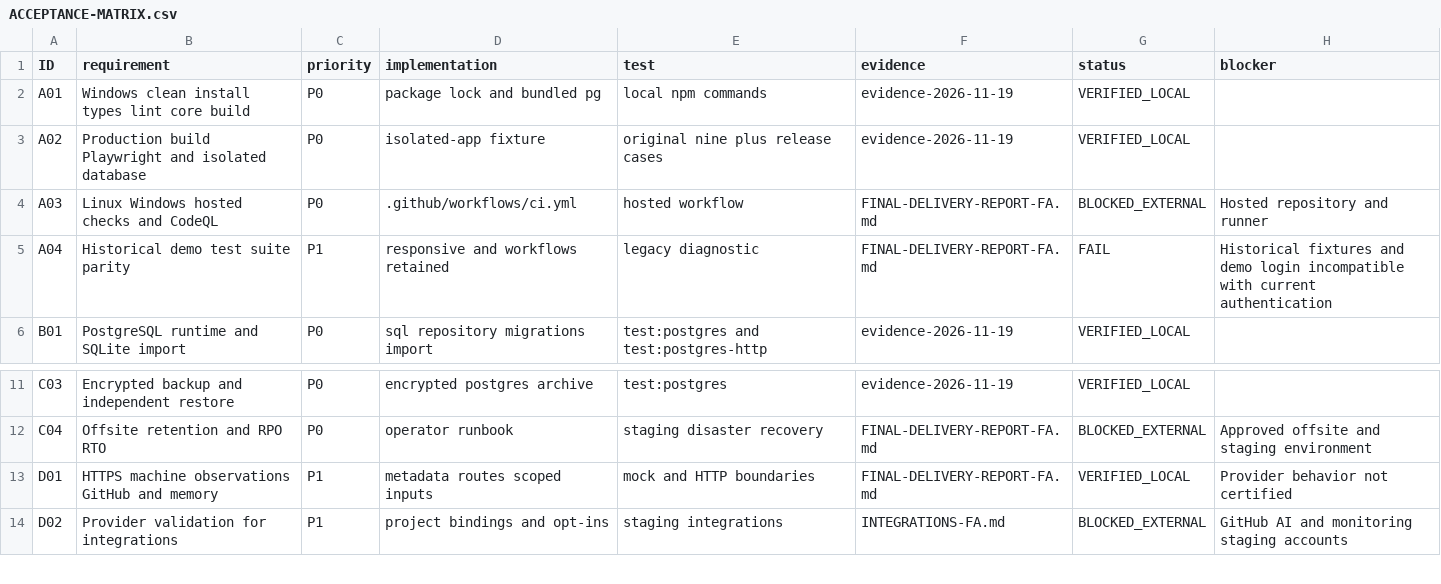
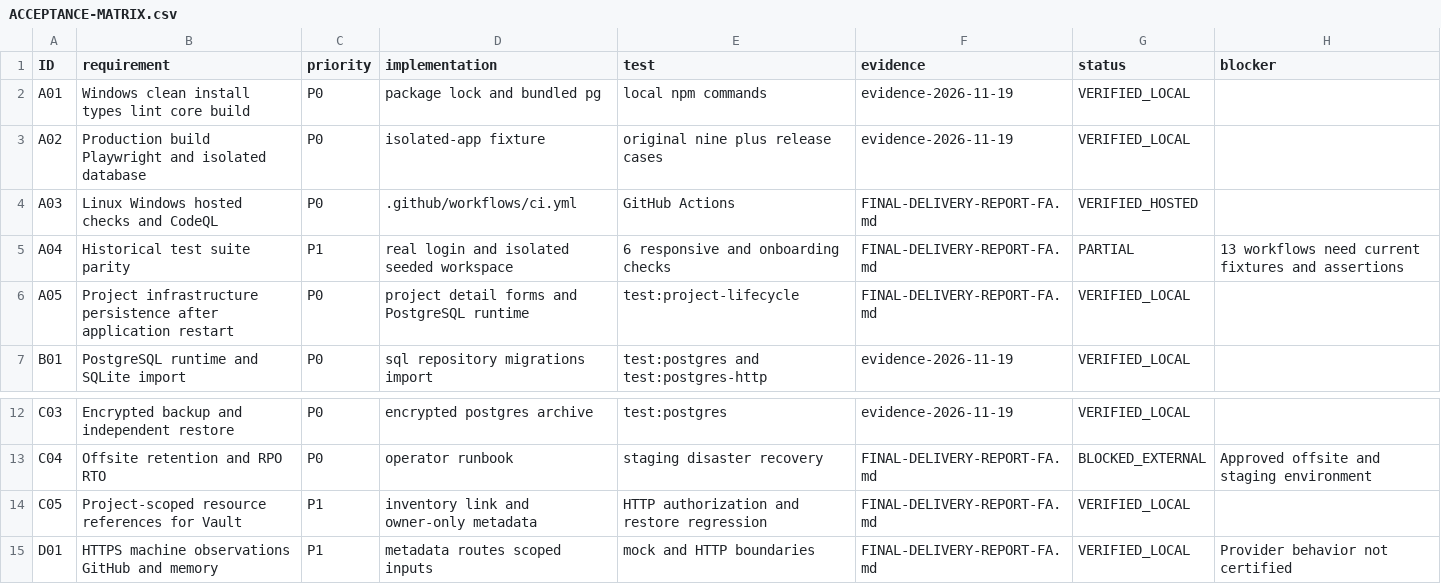
Before and after one commit to alirava56/progect_os, a CSV file: docs/verification/ACCEPTANCE-MATRIX.csv, drawn as a sheet; only a part is shown, gaps mark what is left out; the shorter side is filled out with more unchanged rows.

Commit message:
Keep workspace controls ready and verify isolated page layouts

```diff
--- a/docs/verification/ACCEPTANCE-MATRIX.csv
+++ b/docs/verification/ACCEPTANCE-MATRIX.csv
@@ -3,4 +3,5 @@ A01,Windows clean install types lint core build,P0,package lock and bundled pg,l
 A02,Production build Playwright and isolated database,P0,isolated-app fixture,original nine plus release cases,evidence-2026-11-19,VERIFIED_LOCAL,
-A03,Linux Windows hosted checks and CodeQL,P0,.github/workflows/ci.yml,hosted workflow,FINAL-DELIVERY-REPORT-FA.md,BLOCKED_EXTERNAL,Hosted repository and runner
-A04,Historical demo test suite parity,P1,responsive and workflows retained,legacy diagnostic,FINAL-DELIVERY-REPORT-FA.md,FAIL,Historical fixtures and demo login incompatible with current authentication
+A03,Linux Windows hosted checks and CodeQL,P0,.github/workflows/ci.yml,GitHub Actions,FINAL-DELIVERY-REPORT-FA.md,VERIFIED_HOSTED,
+A04,Historical test suite parity,P1,real login and isolated seeded workspace,6 responsive and onboarding checks,FINAL-DELIVERY-REPORT-FA.md,PARTIAL,13 workflows need current fixtures and assertions
+A05,Project infrastructure persistence after application restart,P0,project detail forms and PostgreSQL runtime,test:project-lifecycle,FINAL-DELIVERY-REPORT-FA.md,VERIFIED_LOCAL,
 B01,PostgreSQL runtime and SQLite import,P0,sql repository migrations import,test:postgres and test:postgres-http,evidence-2026-11-19,VERIFIED_LOCAL,
@@ -12,2 +13,3 @@ C03,Encrypted backup and independent restore,P0,encrypted postgres archive,test:
 C04,Offsite retention and RPO RTO,P0,operator runbook,staging disaster recovery,FINAL-DELIVERY-REPORT-FA.md,BLOCKED_EXTERNAL,Approved offsite and staging environment
+C05,Project-scoped resource references for Vault,P1,inventory link and owner-only metadata,HTTP authorization and restore regression,FINAL-DELIVERY-REPORT-FA.md,VERIFIED_LOCAL,
 D01,HTTPS machine observations GitHub and memory,P1,metadata routes scoped inputs,mock and HTTP boundaries,FINAL-DELIVERY-REPORT-FA.md,VERIFIED_LOCAL,Provider behavior not certified
```
Also changed, not shown: 5 other files.
